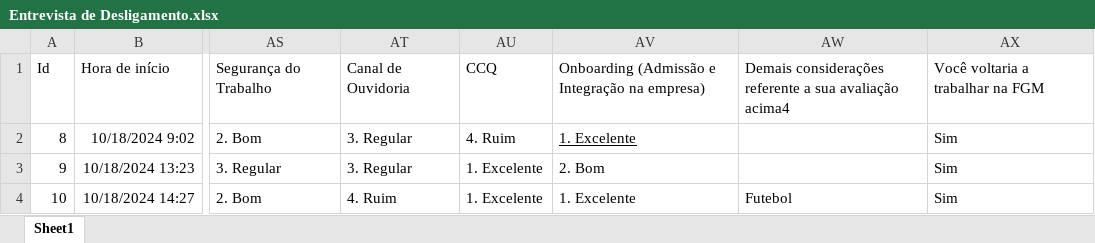
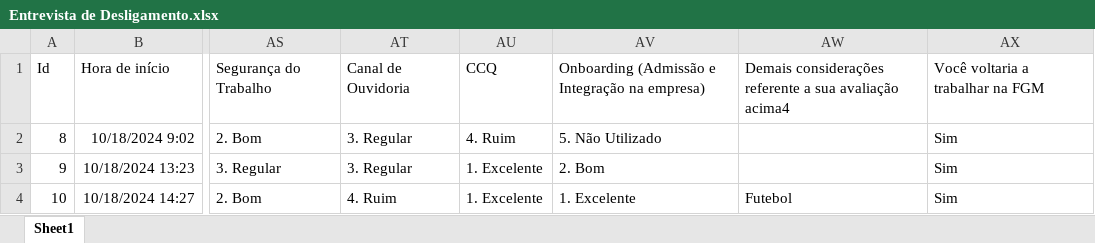
Before and after one commit to JhonnyAnthony/ProjectFormSE, an Excel workbook: Entrevista de Desligamento.xlsx, sheet Sheet1, drawn as a sheet; only a part is shown, gaps mark what is left out; values as stored, in another font and other column widths than the file's, no borders; table styles not drawn; the diff names each change by its address in the sheet, - before the commit and + after, or states it on an @@ line.

```diff
--- a/Entrevista de Desligamento.xlsx (sheet Sheet1)
+++ b/Entrevista de Desligamento.xlsx (sheet Sheet1)
-AV2: 1. Excelente
+AV2: 5. Não Utilizado
-AV2 underline: on
+AV2 underline: off
```
Also changed, not shown: 5 other files.
